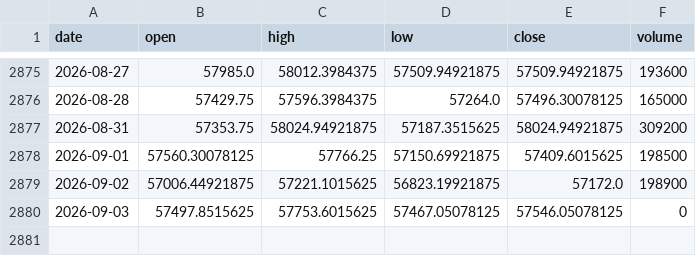
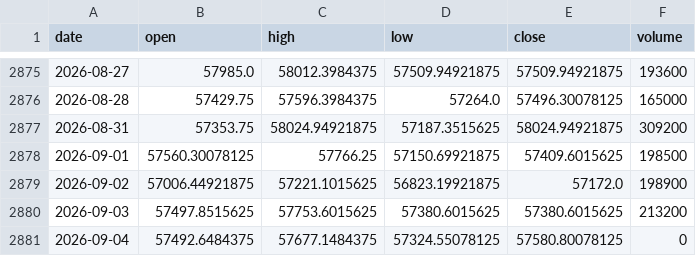
Before and after one commit to pravindev666/David-V666, a CSV file: data/bank_nifty_daily.csv, drawn as a sheet; only a part is shown, gaps mark what is left out.

```diff
--- a/data/bank_nifty_daily.csv
+++ b/data/bank_nifty_daily.csv
@@ -2879,2 +2879,3 @@ date,open,high,low,close,volume
 2026-09-02,57006.44921875,57221.1015625,56823.19921875,57172.0,198900
-2026-09-03,57497.8515625,57753.6015625,57467.05078125,57546.05078125,0
+2026-09-03,57497.8515625,57753.6015625,57380.6015625,57380.6015625,213200
+2026-09-04,57492.6484375,57677.1484375,57324.55078125,57580.80078125,0
```
Also changed, not shown: data/fii_dii_daily.csv, data/nifty_daily.csv, 5 other files.
